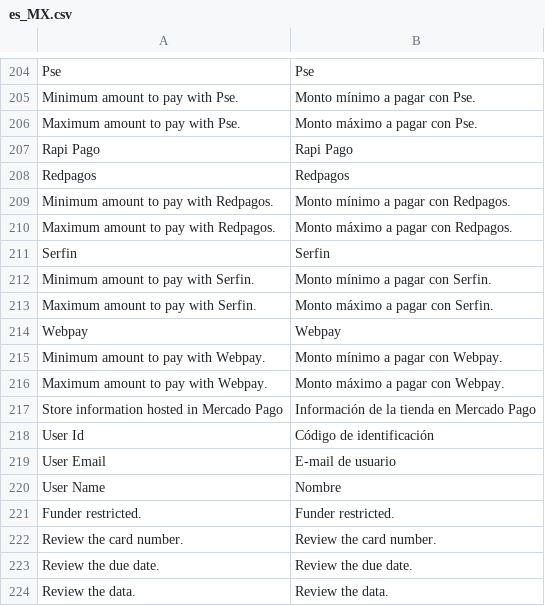
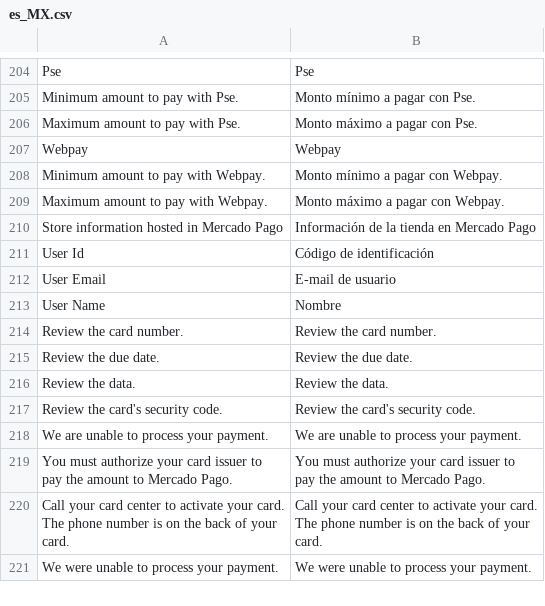
Before and after one commit to PluginAndPartners/payment-magento-plugin, a CSV file: i18n/es_MX.csv, drawn as a sheet; only a part is shown, gaps mark what is left out; the shorter side is filled out with more unchanged rows; the diff names each change by its address in the sheet, - before the commit and + after, or states it on an @@ line.

```diff
--- a/i18n/es_MX.csv
+++ b/i18n/es_MX.csv
-row 207: Rapi Pago | Rapi Pago
-row 208: Redpagos | Redpagos
-row 209: Minimum amount to pay with Redpagos. | Monto mínimo a pagar con Redpagos.
-row 210: Maximum amount to pay with Redpagos. | Monto máximo a pagar con Redpagos.
-row 211: Serfin | Serfin
-row 212: Minimum amount to pay with Serfin. | Monto mínimo a pagar con Serfin.
-row 213: Maximum amount to pay with Serfin. | Monto máximo a pagar con Serfin.
-row 221: Funder restricted. | Funder restricted.
```
Also changed, not shown: i18n/en_US.csv, i18n/es_AR.csv, 5 other files.
